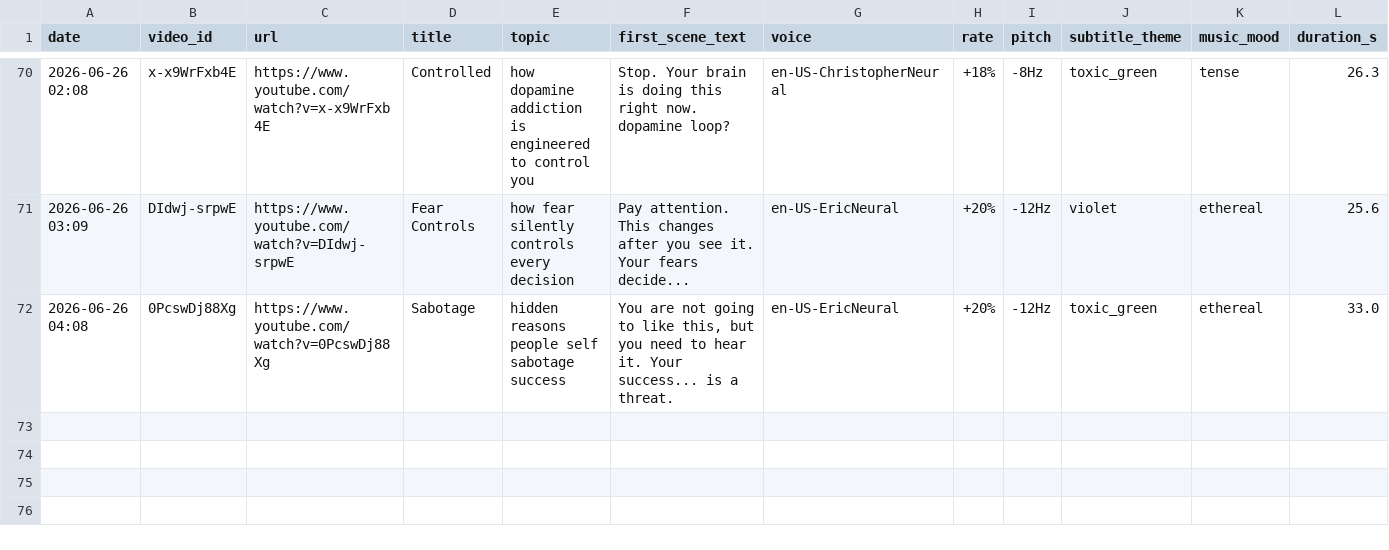
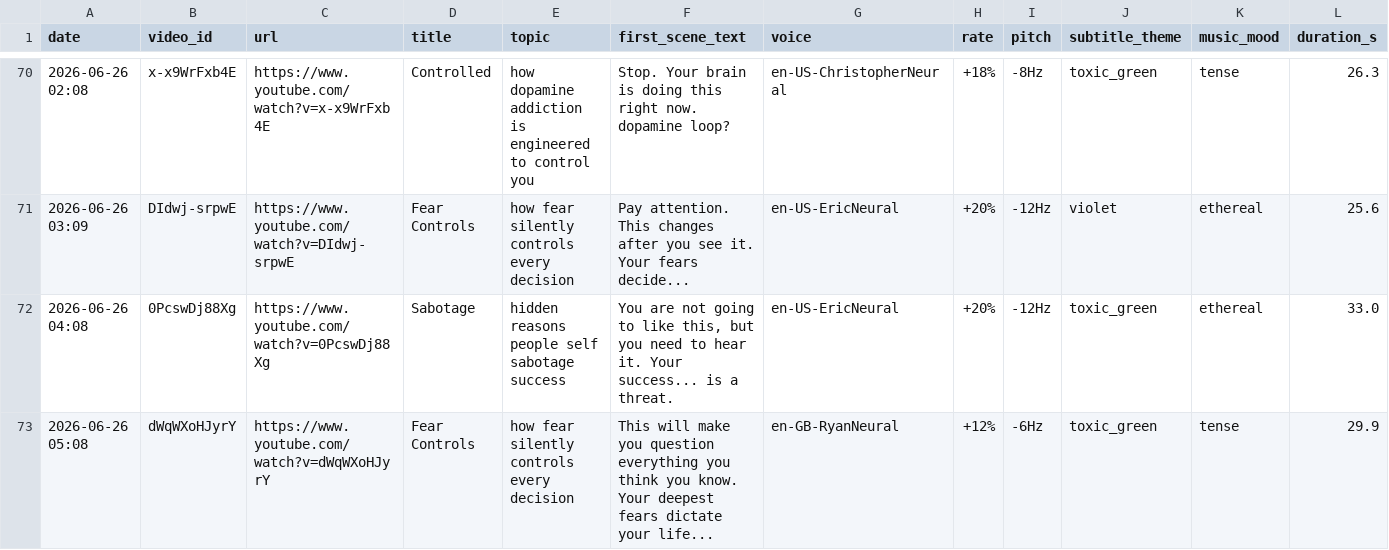
Before and after one commit to mohamedboyauzan1003/auto-youtube, a CSV file: cache/video_log.csv, drawn as a sheet; only a part is shown, gaps mark what is left out; rows hold the shown columns only; the diff names each change by its address in the sheet, - before the commit and + after, or states it on an @@ line.

```diff
--- a/cache/video_log.csv
+++ b/cache/video_log.csv
+row 73: 2026-06-26 05:08 | dWqWXoHJyrY | https://www.youtube.com/watch?v=dWqWXoHJyrY | Fear Controls | how fear silently controls every decision | This will make you question everything you think you know. Your deepest fears dictate your life... | en-GB-RyanNeural | +12% | -6Hz | toxic_green | tense | 29.9
```
Also changed, not shown: 1 other file.
